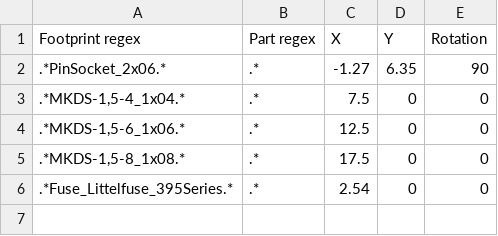
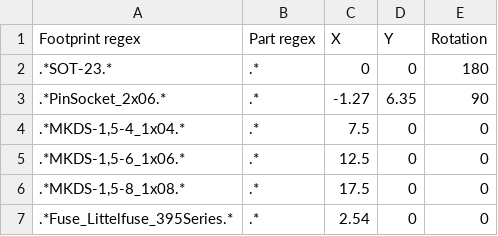
Before and after one commit to AndreWohnsland/CocktailBerry-Hardware, a CSV file: pcb/cbb-gpio/corrections.csv, drawn as a sheet.

Commit message:
adjust corrections

```diff
--- a/pcb/cbb-gpio/corrections.csv
+++ b/pcb/cbb-gpio/corrections.csv
@@ -1,2 +1,3 @@
 "Footprint regex","Part regex","X","Y","Rotation"
+".*SOT-23.*",".*",0,0,180
 ".*PinSocket_2x06.*",".*",-1.27,6.35,90
```
Also changed, not shown: 2 other files.
